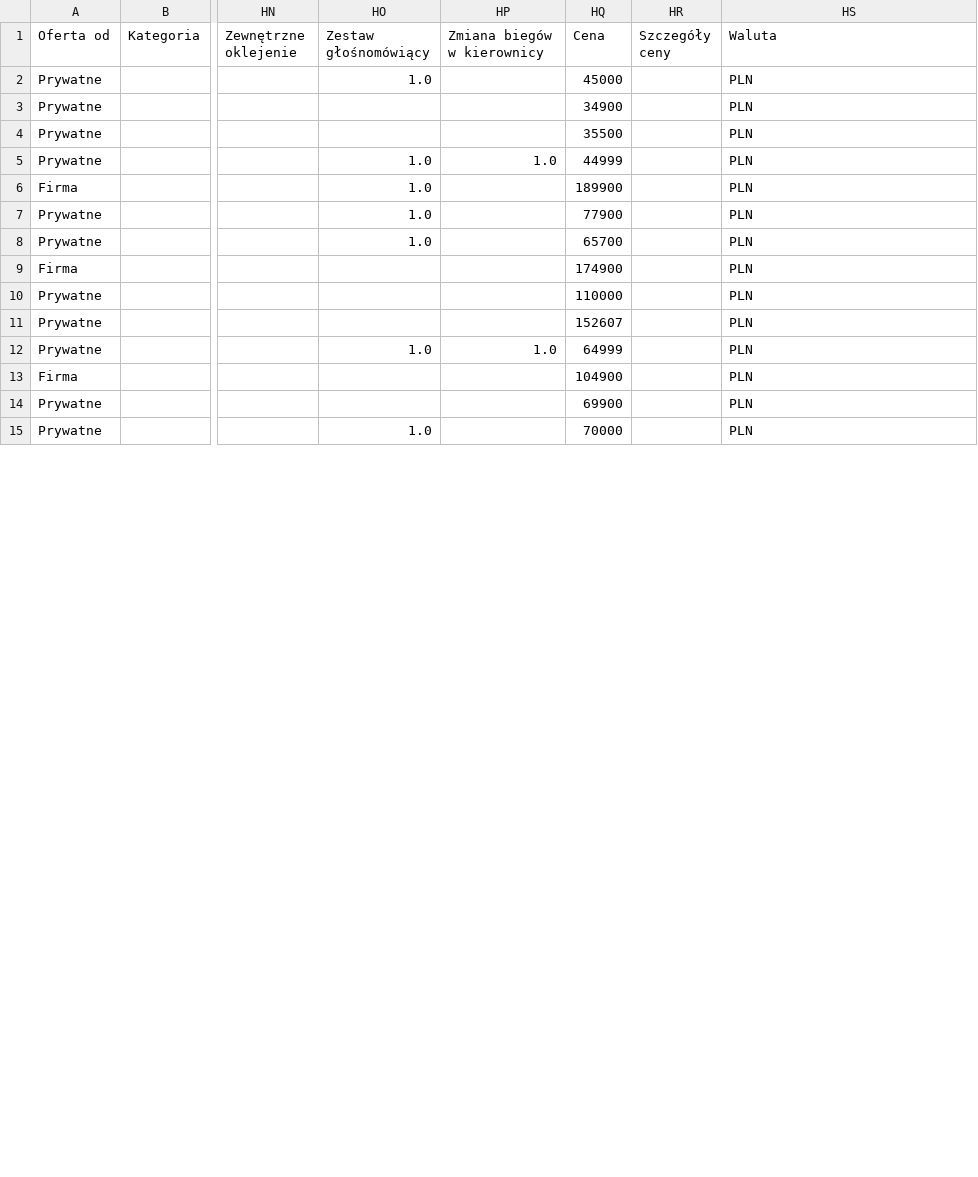
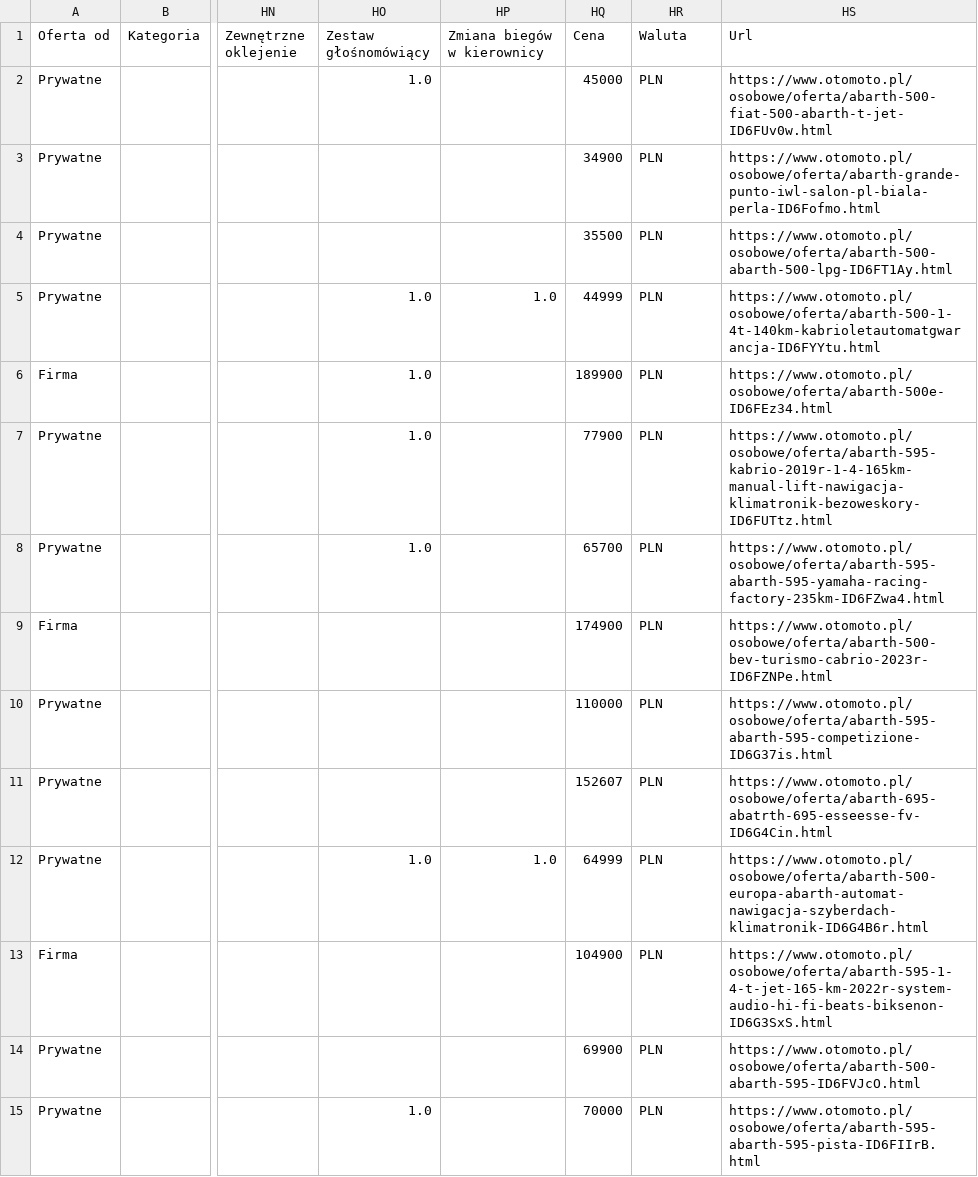
Before and after one commit to mikolajwojciuk/otomoto-scraper, a CSV file: output/data/abarth.csv, drawn as a sheet; only a part is shown, gaps mark what is left out; the diff covers the shown part only; the diff names each change by its address in the sheet, - before the commit and + after, or states it on an @@ line.

```diff
--- a/output/data/abarth.csv
+++ b/output/data/abarth.csv
-HR1: Szczegóły ceny
+HR1: Waluta
-HS1: Waluta
+HS1: Url
-HR2:HR15 (Waluta): (empty)
+HR2:HR15 (Waluta): PLN
-HS2 (Url): PLN
+HS2 (Url): https://www.otomoto.pl/osobowe/oferta/abarth-500-fiat-500-abarth-t-jet-ID6FUv0w.html
-HS3 (Url): PLN
+HS3 (Url): https://www.otomoto.pl/osobowe/oferta/abarth-grande-punto-iwl-salon-pl-biala-perla-ID6Fofmo.html
-HS4 (Url): PLN
+HS4 (Url): https://www.otomoto.pl/osobowe/oferta/abarth-500-abarth-500-lpg-ID6FT1Ay.html
-HS5 (Url): PLN
+HS5 (Url): https://www.otomoto.pl/osobowe/oferta/abarth-500-1-4t-140km-kabrioletautomatgwarancja-ID6FYYtu.html
-HS6 (Url): PLN
+HS6 (Url): https://www.otomoto.pl/osobowe/oferta/abarth-500e-ID6FEz34.html
-HS7 (Url): PLN
+HS7 (Url): https://www.otomoto.pl/osobowe/oferta/abarth-595-kabrio-2019r-1-4-165km-manual-lift-nawigacja-klimatronik-bezoweskory-ID6FUTtz.html
-HS8 (Url): PLN
+HS8 (Url): https://www.otomoto.pl/osobowe/oferta/abarth-595-abarth-595-yamaha-racing-factory-235km-ID6FZwa4.html
-HS9 (Url): PLN
+HS9 (Url): https://www.otomoto.pl/osobowe/oferta/abarth-500-bev-turismo-cabrio-2023r-ID6FZNPe.html
-HS10 (Url): PLN
+HS10 (Url): https://www.otomoto.pl/osobowe/oferta/abarth-595-abarth-595-competizione-ID6G37is.html
-HS11 (Url): PLN
+HS11 (Url): https://www.otomoto.pl/osobowe/oferta/abarth-695-abatrth-695-esseesse-fv-ID6G4Cin.html
-HS12 (Url): PLN
+HS12 (Url): https://www.otomoto.pl/osobowe/oferta/abarth-500-europa-abarth-automat-nawigacja-szyberdach-klimatronik-ID6G4B6r.html
-HS13 (Url): PLN
+HS13 (Url): https://www.otomoto.pl/osobowe/oferta/abarth-595-1-4-t-jet-165-km-2022r-system-audio-hi-fi-beats-biksenon-ID6G3SxS.html
-HS14 (Url): PLN
+HS14 (Url): https://www.otomoto.pl/osobowe/oferta/abarth-500-abarth-595-ID6FVJcO.html
-HS15 (Url): PLN
+HS15 (Url): https://www.otomoto.pl/osobowe/oferta/abarth-595-abarth-595-pista-ID6FIIrB.html
```
Also changed, not shown: 64 edited cells elsewhere in this file, 3 other files.
